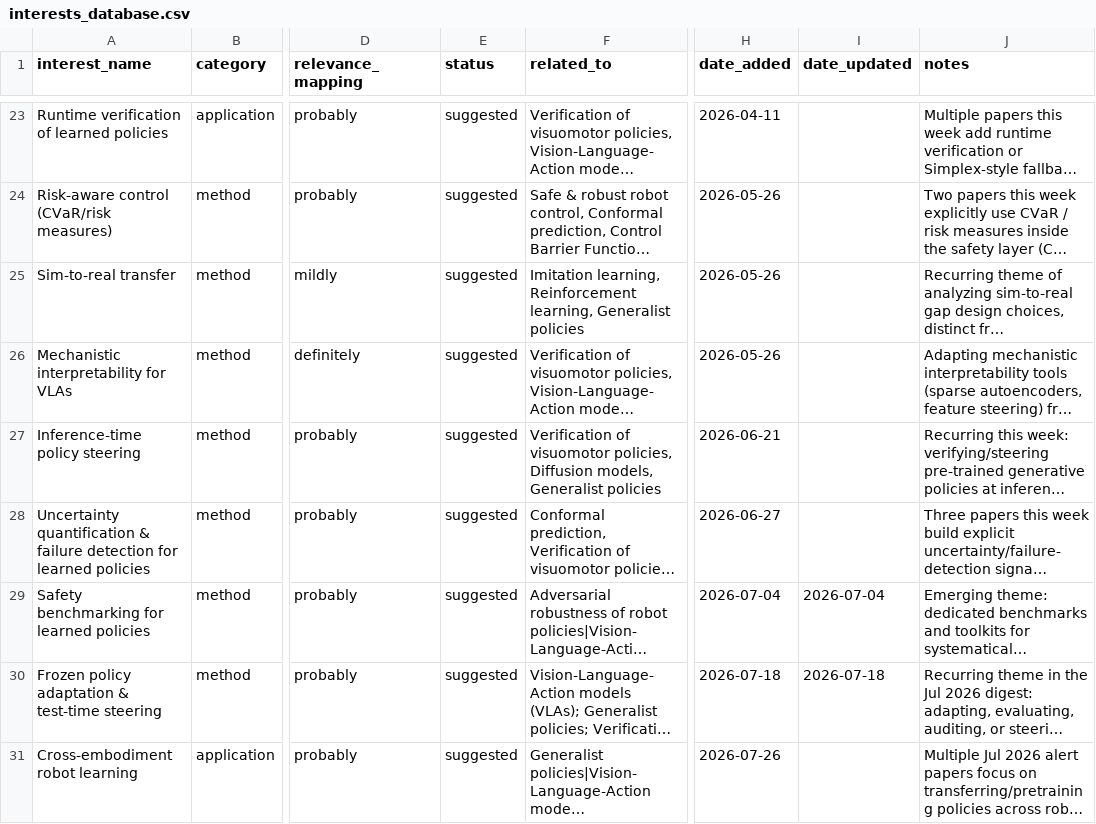
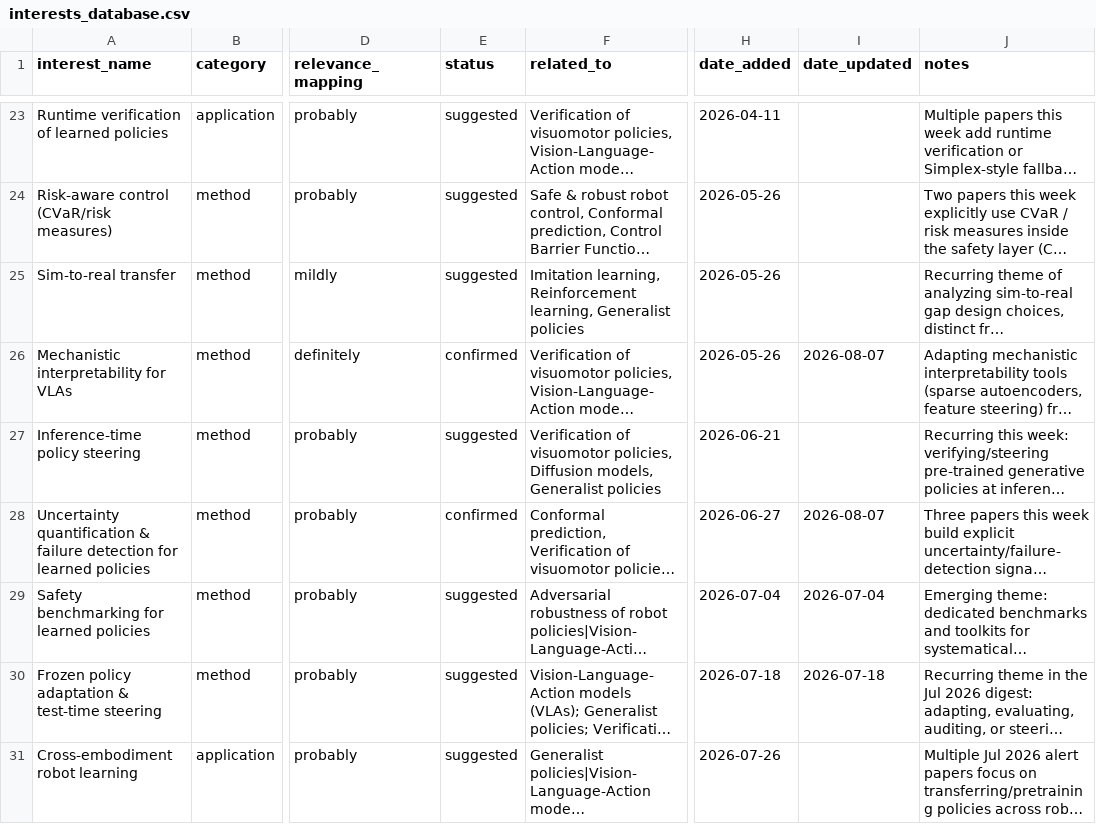
Before and after one commit to sumanth-tangirala/scholar-dashboard, a CSV file: interests_database.csv, drawn as a sheet; only a part is shown, gaps mark what is left out; long unchanged cells end in …; the diff names each change by its address in the sheet, - before the commit and + after, or states it on an @@ line.

Commit message:
Update interests_database.csv from dashboard

```diff
--- a/interests_database.csv
+++ b/interests_database.csv
-E26 (status): suggested
+E26 (status): confirmed
-I26 (date_updated): (empty)
+I26 (date_updated): 2026-08-07
-E28 (status): suggested
+E28 (status): confirmed
-I28 (date_updated): (empty)
+I28 (date_updated): 2026-08-07
```
